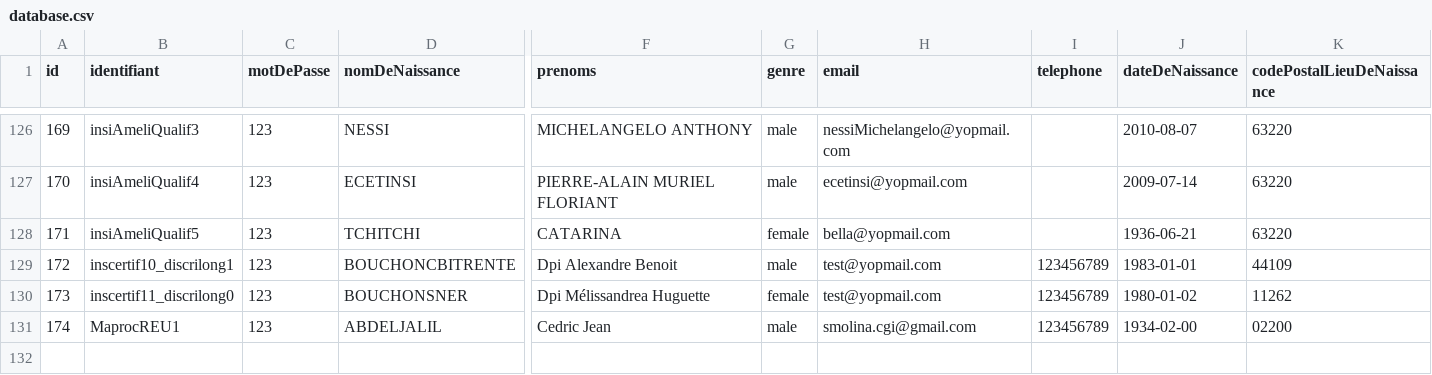
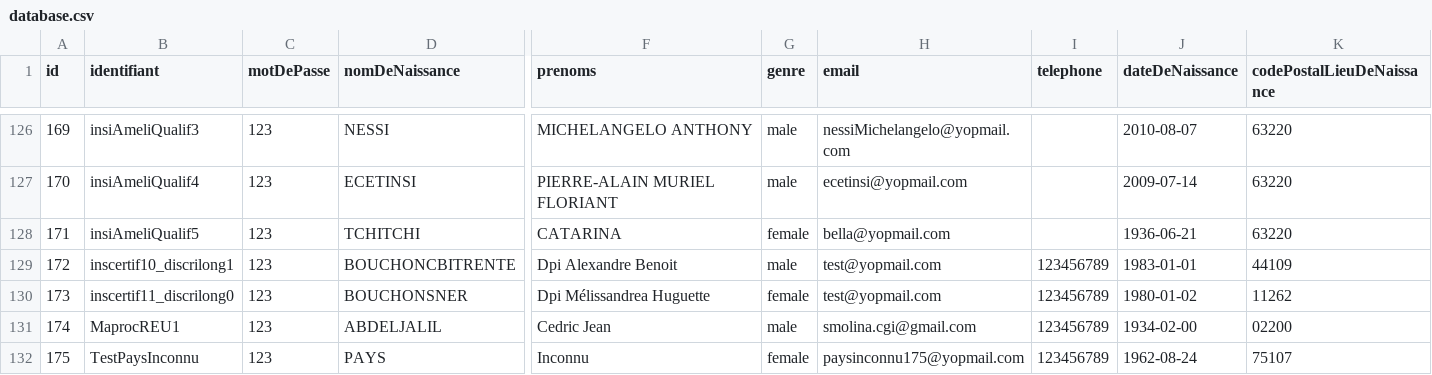
Before and after one commit to france-connect/identity-provider-example, a CSV file: database.csv, drawn as a sheet; only a part is shown, gaps mark what is left out; rows hold the shown columns only; the diff names each change by its address in the sheet, - before the commit and + after, or states it on an @@ line.

```diff
--- a/database.csv
+++ b/database.csv
+row 132: 175 | TestPaysInconnu | 123 | PAYS | Inconnu | female | paysinconnu175@yopmail.com | 123456789 | 1962-08-24 | 75107
```
